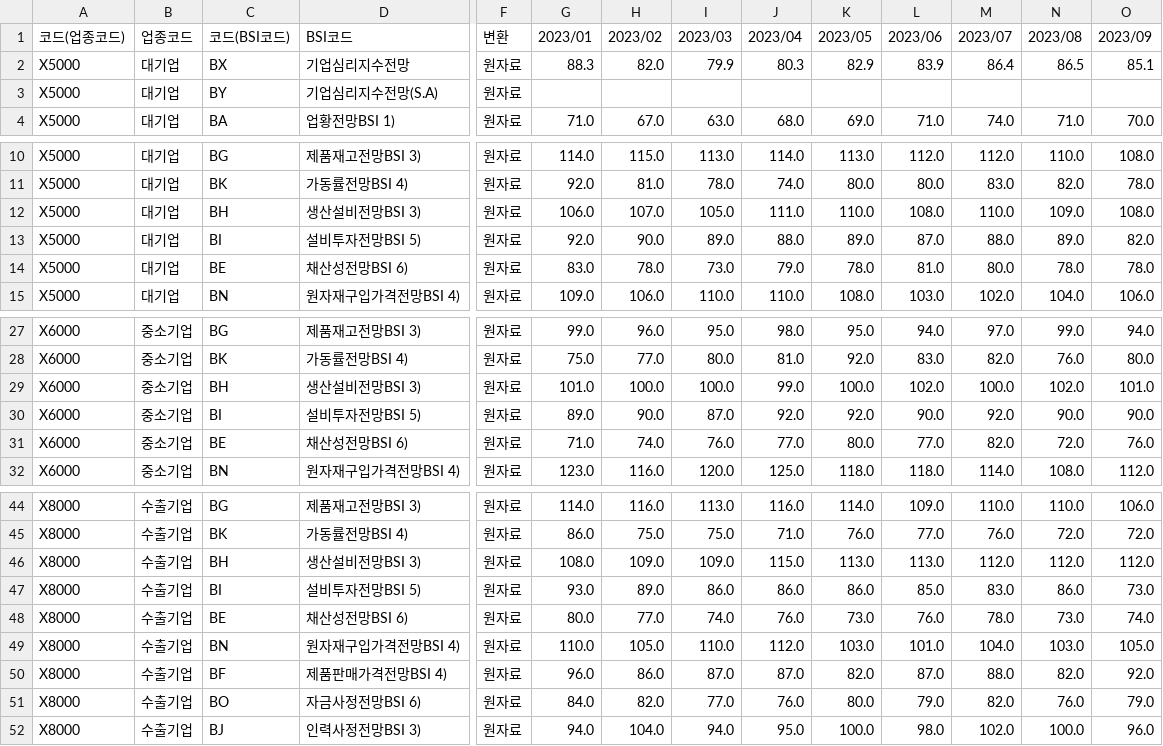
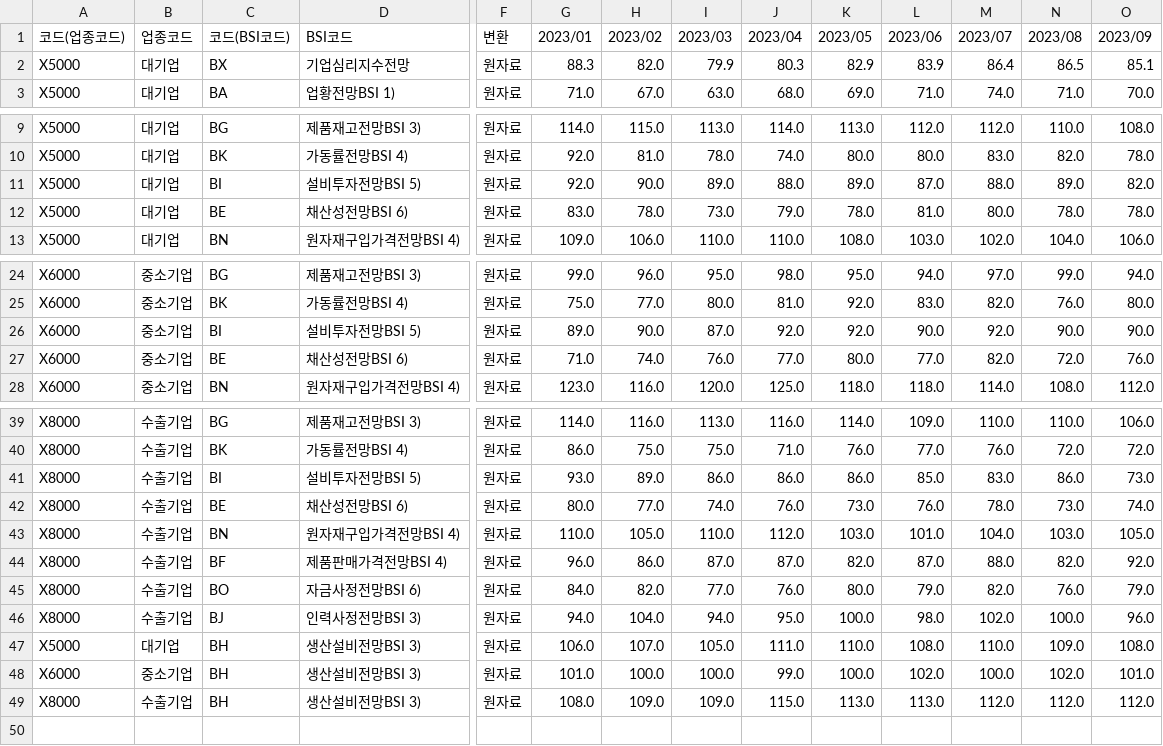
Before and after one commit to CodeWorks-hi/mini-project-2, a CSV file: extra_data/processed/재고 관련/기업경기조사(전망)_21111545.csv, drawn as a sheet; only a part is shown, gaps mark what is left out; removed rows and columns are numbered as before the commit, all else as after; rows hold the shown columns only; the diff covers the shown part only; the diff names each change by its address in the sheet, - before the commit and + after, or states it on an @@ line.

```diff
--- a/extra_data/processed/재고 관련/기업경기조사(전망)_21111545.csv
+++ b/extra_data/processed/재고 관련/기업경기조사(전망)_21111545.csv
-row 3: X5000 | 대기업 | BY | 기업심리지수전망(S.A) | 원자료
-row 12: X5000 | 대기업 | BH | 생산설비전망BSI 3) | 원자료 | 106.0 | 107.0 | 105.0 | 111.0 | 110.0 | 108.0 | 110.0 | 109.0 | 108.0
-row 29: X6000 | 중소기업 | BH | 생산설비전망BSI 3) | 원자료 | 101.0 | 100.0 | 100.0 | 99.0 | 100.0 | 102.0 | 100.0 | 102.0 | 101.0
-row 46: X8000 | 수출기업 | BH | 생산설비전망BSI 3) | 원자료 | 108.0 | 109.0 | 109.0 | 115.0 | 113.0 | 113.0 | 112.0 | 112.0 | 112.0
+row 47: X5000 | 대기업 | BH | 생산설비전망BSI 3) | 원자료 | 106.0 | 107.0 | 105.0 | 111.0 | 110.0 | 108.0 | 110.0 | 109.0 | 108.0
+row 48: X6000 | 중소기업 | BH | 생산설비전망BSI 3) | 원자료 | 101.0 | 100.0 | 100.0 | 99.0 | 100.0 | 102.0 | 100.0 | 102.0 | 101.0
+row 49: X8000 | 수출기업 | BH | 생산설비전망BSI 3) | 원자료 | 108.0 | 109.0 | 109.0 | 115.0 | 113.0 | 113.0 | 112.0 | 112.0 | 112.0
```
Also changed, not shown: 2 removed rows elsewhere in this file, extra_data/merge_needed/processed/주요국 통화의 대원화환율(월별_2023.01~2025.02).csv, extra_data/merge_needed/processed/주요국제금리(월별_2023.01~2025.03).csv, 8 other files.
